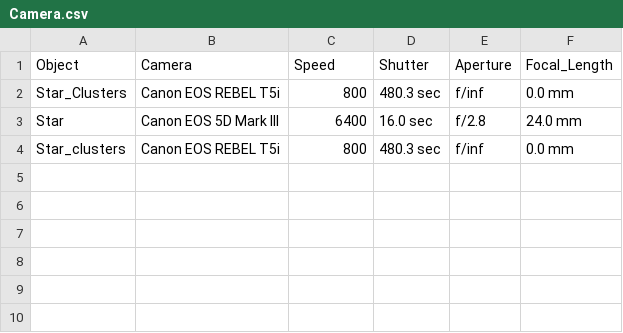
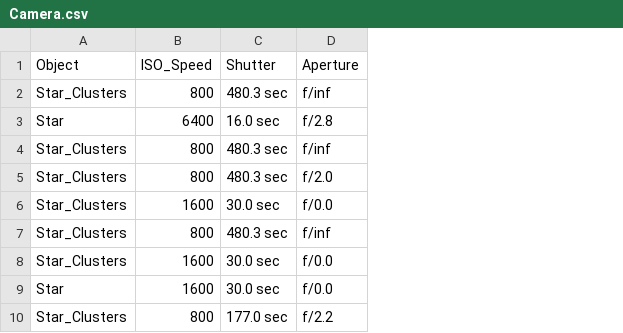
Before and after one commit to AlexandreLujan/TCC_2021, a CSV file: database/Camera.csv, drawn as a sheet; removed rows and columns are numbered as before the commit, all else as after; the diff names each change by its address in the sheet, - before the commit and + after, or states it on an @@ line.

```diff
--- a/database/Camera.csv
+++ b/database/Camera.csv
-column B (Camera), rows 2-4: Canon EOS REBEL T5i | Canon EOS 5D Mark III | Canon EOS REBEL T5i
-column F (Focal_Length), rows 2-4: 0.0 mm | 24.0 mm | 0.0 mm
-B1: Speed
+B1: ISO_Speed
-A4 (Object): Star_clusters
+A4 (Object): Star_Clusters
+row 5: Star_Clusters | 800 | 480.3 sec | f/2.0
+row 6: Star_Clusters | 1600 | 30.0 sec | f/0.0
+row 7: Star_Clusters | 800 | 480.3 sec | f/inf
+row 8: Star_Clusters | 1600 | 30.0 sec | f/0.0
+row 9: Star | 1600 | 30.0 sec | f/0.0
+row 10: Star_Clusters | 800 | 177.0 sec | f/2.2
```
Also changed, not shown: database/Argumments.csv, 12 other files.
